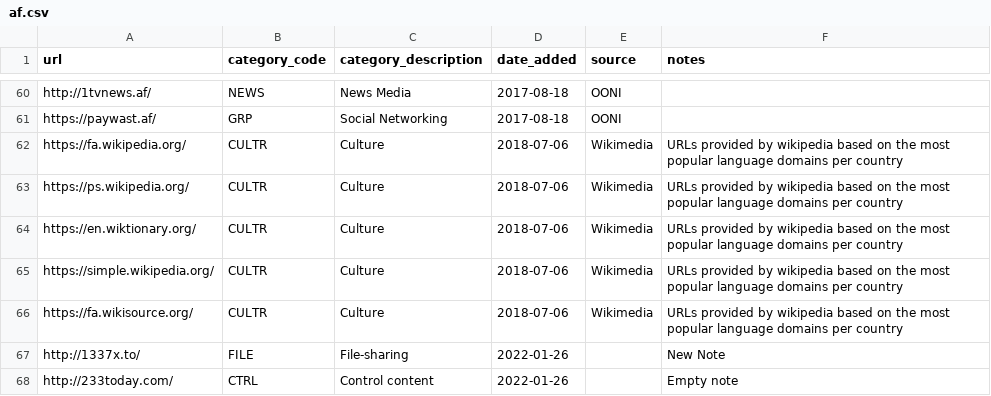
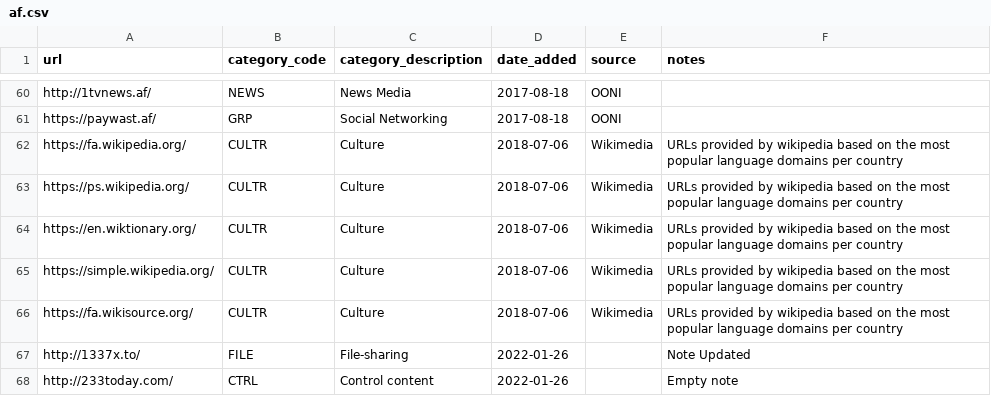
Before and after one commit to ooni/test-lists, a CSV file: lists/af.csv, drawn as a sheet; only a part is shown, gaps mark what is left out.

```diff
--- a/lists/af.csv
+++ b/lists/af.csv
@@ -66,3 +66,3 @@ https://simple.wikipedia.org/,CULTR,Culture,2018-07-06,Wikimedia,URLs provided b
 https://fa.wikisource.org/,CULTR,Culture,2018-07-06,Wikimedia,URLs provided by wikipedia based on the most popular language domains per country
-http://1337x.to/,FILE,File-sharing,2022-01-26,,New Note
+http://1337x.to/,FILE,File-sharing,2022-01-26,,Note Updated
 http://233today.com/,CTRL,Control content,2022-01-26,,Empty note
```
